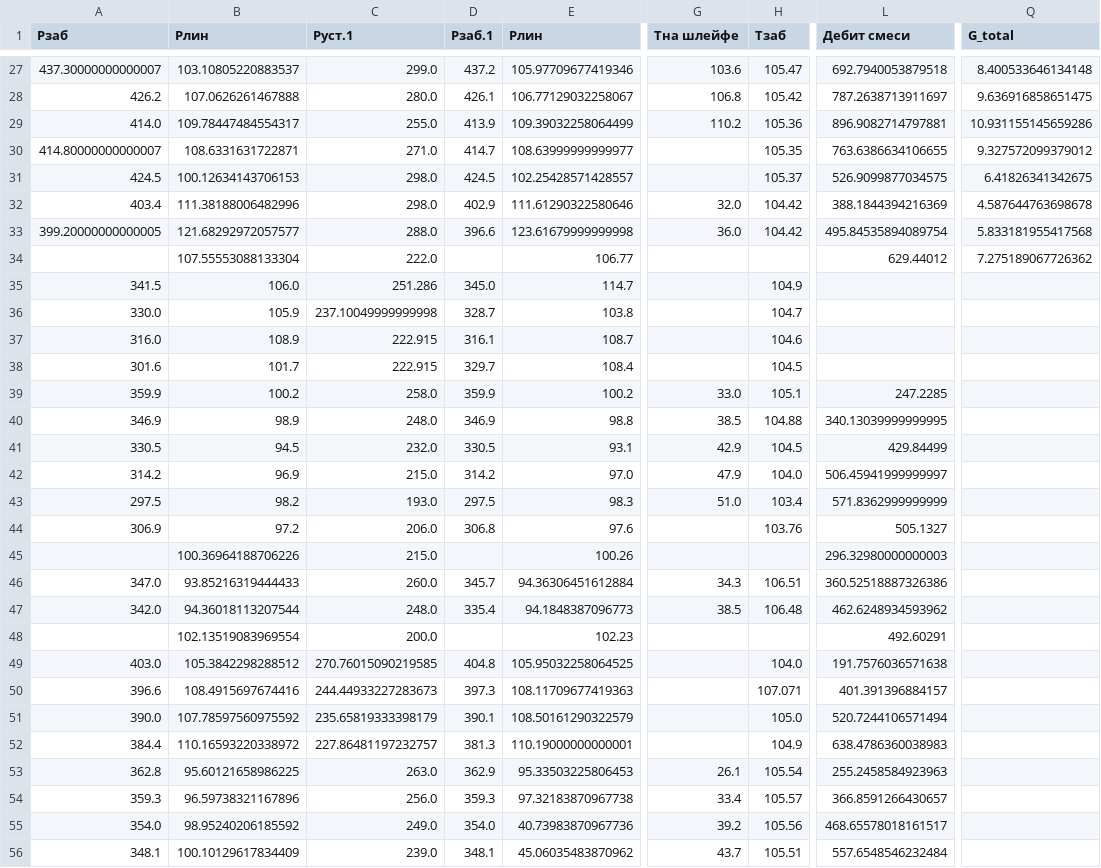
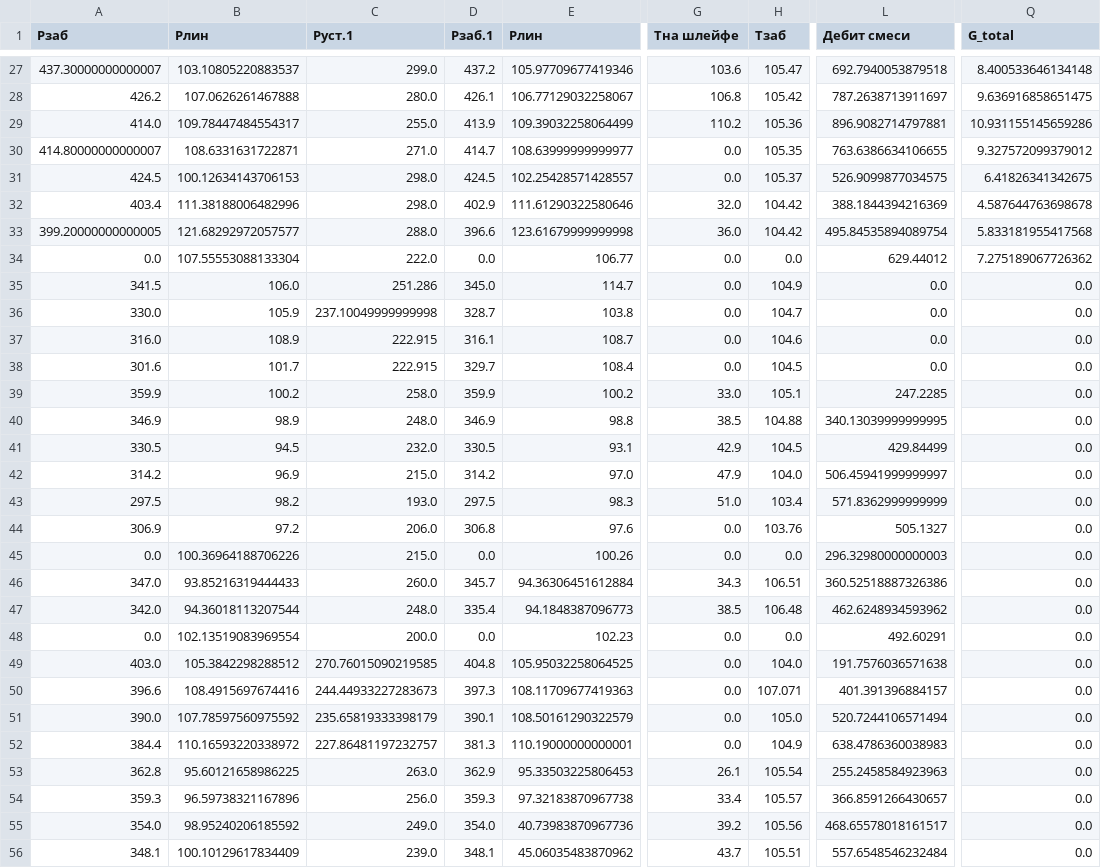
Before and after one commit to SmirAlex/back-propogation, a CSV file: cleared_data.csv, drawn as a sheet; only a part is shown, gaps mark what is left out; the diff covers the shown part only; the diff names each change by its address in the sheet, - before the commit and + after, or states it on an @@ line.

```diff
--- a/cleared_data.csv
+++ b/cleared_data.csv
-G30:G31 (Тна шлейфе): (empty)
+G30:G31 (Тна шлейфе): 0.0
-A34 (Рзаб): (empty)
+A34 (Рзаб): 0.0
-D34 (Рзаб.1): (empty)
+D34 (Рзаб.1): 0.0
-G34:G38 (Тна шлейфе): (empty)
+G34:G38 (Тна шлейфе): 0.0
-H34 (Тзаб): (empty)
+H34 (Тзаб): 0.0
-L35:L38 (Дебит смеси): (empty)
+L35:L38 (Дебит смеси): 0.0
-Q35:Q56 (G_total): (empty)
+Q35:Q56 (G_total): 0.0
-G44:G45 (Тна шлейфе): (empty)
+G44:G45 (Тна шлейфе): 0.0
-A45 (Рзаб): (empty)
+A45 (Рзаб): 0.0
-D45 (Рзаб.1): (empty)
+D45 (Рзаб.1): 0.0
-H45 (Тзаб): (empty)
+H45 (Тзаб): 0.0
-A48 (Рзаб): (empty)
+A48 (Рзаб): 0.0
-D48 (Рзаб.1): (empty)
+D48 (Рзаб.1): 0.0
-G48:G52 (Тна шлейфе): (empty)
+G48:G52 (Тна шлейфе): 0.0
-H48 (Тзаб): (empty)
+H48 (Тзаб): 0.0
```
Also changed, not shown: 67 edited cells elsewhere in this file, 1 other file.
